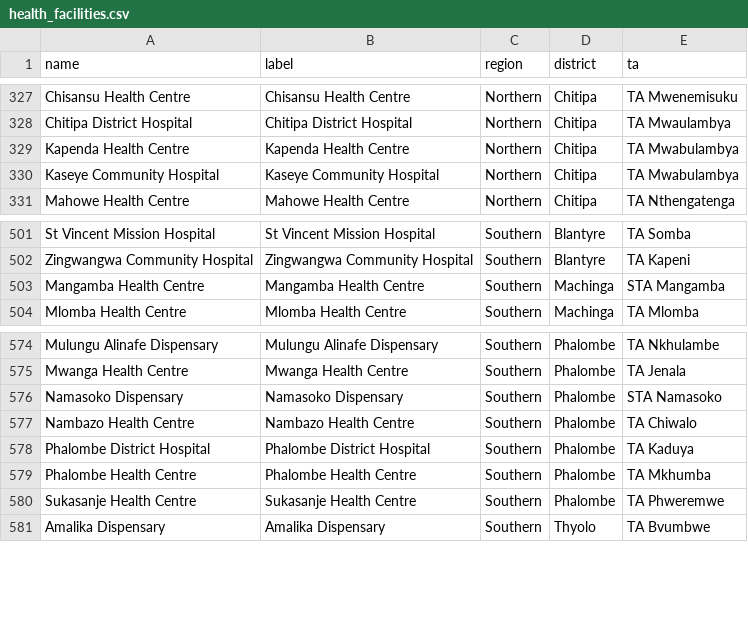
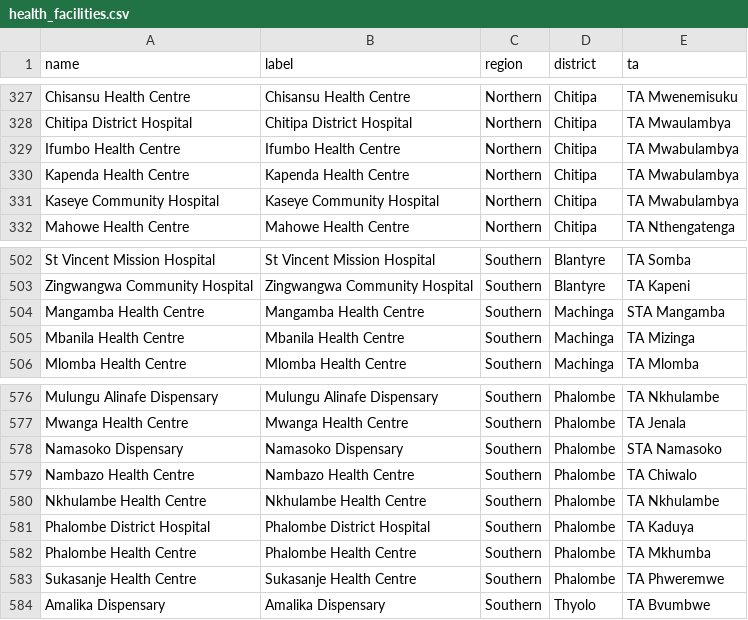
Before and after one commit to shinobi-hunter/kobo-media, a CSV file: Driver Aggregation Payloads/health_facilities.csv, drawn as a sheet; only a part is shown, gaps mark what is left out.

Commit message:
Sync Aggregated Master Data

```diff
--- a/Driver Aggregation Payloads/health_facilities.csv
+++ b/Driver Aggregation Payloads/health_facilities.csv
@@ -328,2 +328,3 @@
 "Chitipa District Hospital","Chitipa District Hospital","Northern","Chitipa","TA Mwaulambya"
+"Ifumbo Health Centre","Ifumbo Health Centre","Northern","Chitipa","TA Mwabulambya"
 "Kapenda Health Centre","Kapenda Health Centre","Northern","Chitipa","TA Mwabulambya"
@@ -503,2 +504,3 @@
 "Mangamba Health Centre","Mangamba Health Centre","Southern","Machinga","STA Mangamba"
+"Mbanila Health Centre","Mbanila Health Centre","Southern","Machinga","TA Mizinga"
 "Mlomba Health Centre","Mlomba Health Centre","Southern","Machinga","TA Mlomba"
@@ -577,2 +579,3 @@
 "Nambazo Health Centre","Nambazo Health Centre","Southern","Phalombe","TA Chiwalo"
+"Nkhulambe Health Centre","Nkhulambe Health Centre","Southern","Phalombe","TA Nkhulambe"
 "Phalombe District Hospital","Phalombe District Hospital","Southern","Phalombe","TA Kaduya"
```
